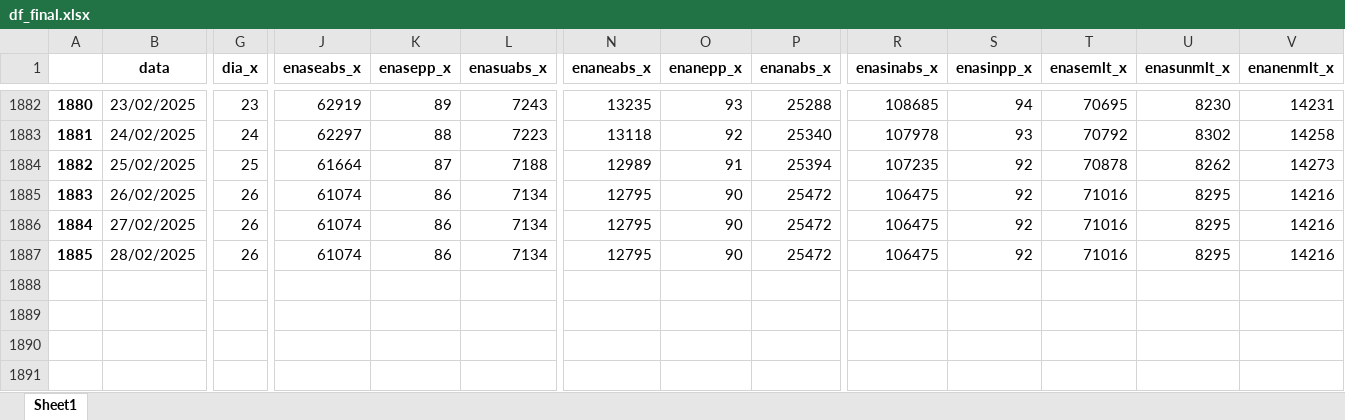
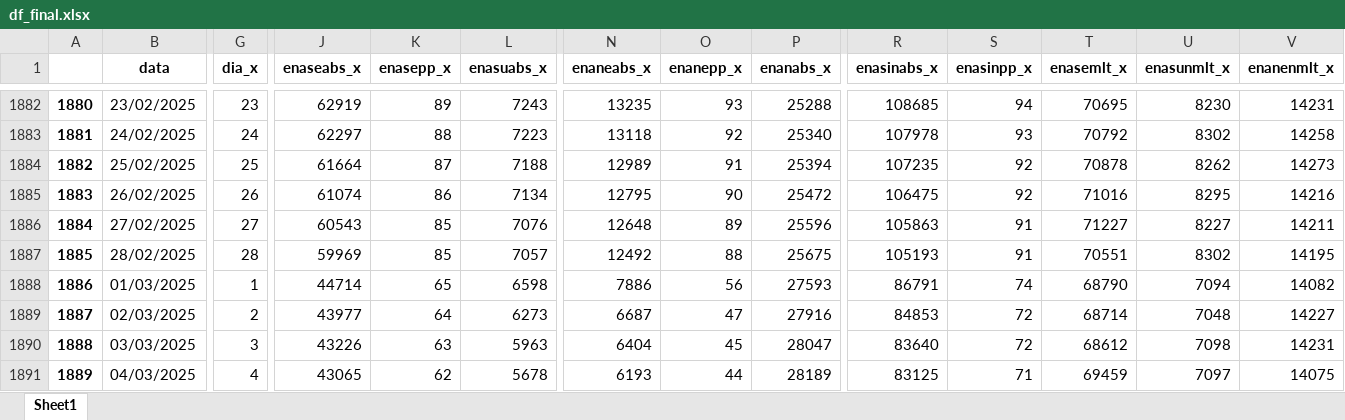
Before and after one commit to bernavice/dashboard_premissas_precos, an Excel workbook: assets/df_final.xlsx, sheet Sheet1, drawn as a sheet; only a part is shown, gaps mark what is left out; values as stored, in another font and other column widths than the file's, no borders; rows hold the shown columns only; the diff covers the shown part only; the diff names each change by its address in the sheet, - before the commit and + after, or states it on an @@ line.

```diff
--- a/assets/df_final.xlsx (sheet Sheet1)
+++ b/assets/df_final.xlsx (sheet Sheet1)
-G1886 (dia_x): 26
+G1886 (dia_x): 27
-J1886 (enaseabs_x): 61074
+J1886 (enaseabs_x): 60543
-K1886:K1887 (enasepp_x): 86
+K1886:K1887 (enasepp_x): 85
-L1886 (enasuabs_x): 7134
+L1886 (enasuabs_x): 7076
-N1886 (enaneabs_x): 12795
+N1886 (enaneabs_x): 12648
-O1886 (enanepp_x): 90
+O1886 (enanepp_x): 89
-P1886 (enanabs_x): 25472
+P1886 (enanabs_x): 25596
-R1886 (enasinabs_x): 106475
+R1886 (enasinabs_x): 105863
-S1886:S1887 (enasinpp_x): 92
+S1886:S1887 (enasinpp_x): 91
-T1886 (enasemlt_x): 71016
+T1886 (enasemlt_x): 71227
-U1886 (enasunmlt_x): 8295
+U1886 (enasunmlt_x): 8227
-V1886 (enanenmlt_x): 14216
+V1886 (enanenmlt_x): 14211
-G1887 (dia_x): 26
+G1887 (dia_x): 28
-J1887 (enaseabs_x): 61074
+J1887 (enaseabs_x): 59969
-L1887 (enasuabs_x): 7134
+L1887 (enasuabs_x): 7057
-N1887 (enaneabs_x): 12795
+N1887 (enaneabs_x): 12492
-O1887 (enanepp_x): 90
+O1887 (enanepp_x): 88
-P1887 (enanabs_x): 25472
+P1887 (enanabs_x): 25675
-R1887 (enasinabs_x): 106475
+R1887 (enasinabs_x): 105193
-T1887 (enasemlt_x): 71016
+T1887 (enasemlt_x): 70551
-U1887 (enasunmlt_x): 8295
+U1887 (enasunmlt_x): 8302
-V1887 (enanenmlt_x): 14216
+V1887 (enanenmlt_x): 14195
+row 1888: 1886 | 01/03/2025 | 1 | 44714 | 65 | 6598 | 7886 | 56 | 27593 | 86791 | 74 | 68790 | 7094 | 14082
+row 1889: 1887 | 02/03/2025 | 2 | 43977 | 64 | 6273 | 6687 | 47 | 27916 | 84853 | 72 | 68714 | 7048 | 14227
+row 1890: 1888 | 03/03/2025 | 3 | 43226 | 63 | 5963 | 6404 | 45 | 28047 | 83640 | 72 | 68612 | 7098 | 14231
+row 1891: 1889 | 04/03/2025 | 4 | 43065 | 62 | 5678 | 6193 | 44 | 28189 | 83125 | 71 | 69459 | 7097 | 14075
```
Also changed, not shown: 7 added rows and 81 edited cells elsewhere in this sheet, assets/me3.xlsx, assets/teste.xlsx, 4 other files.
